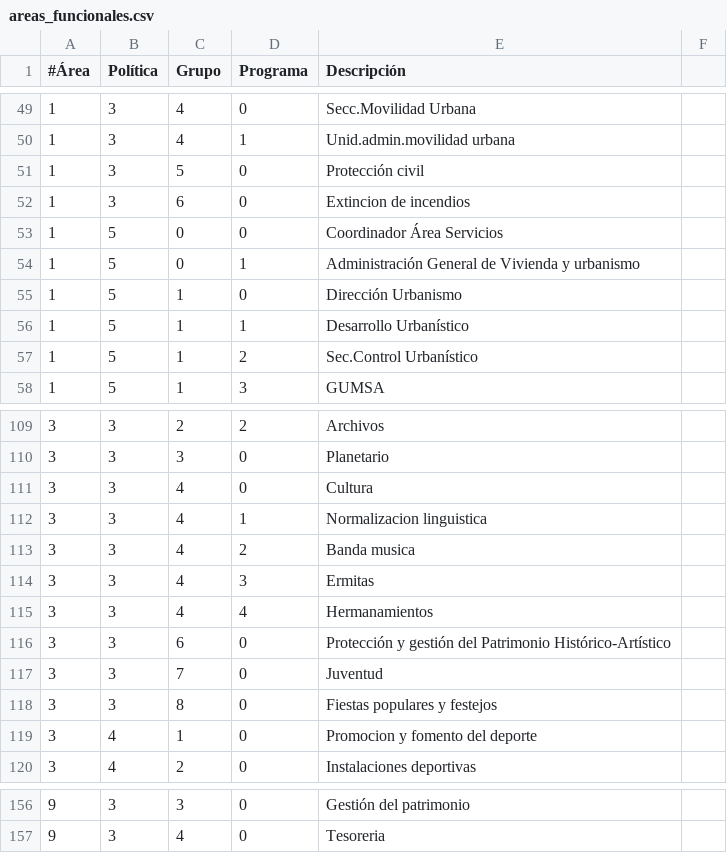
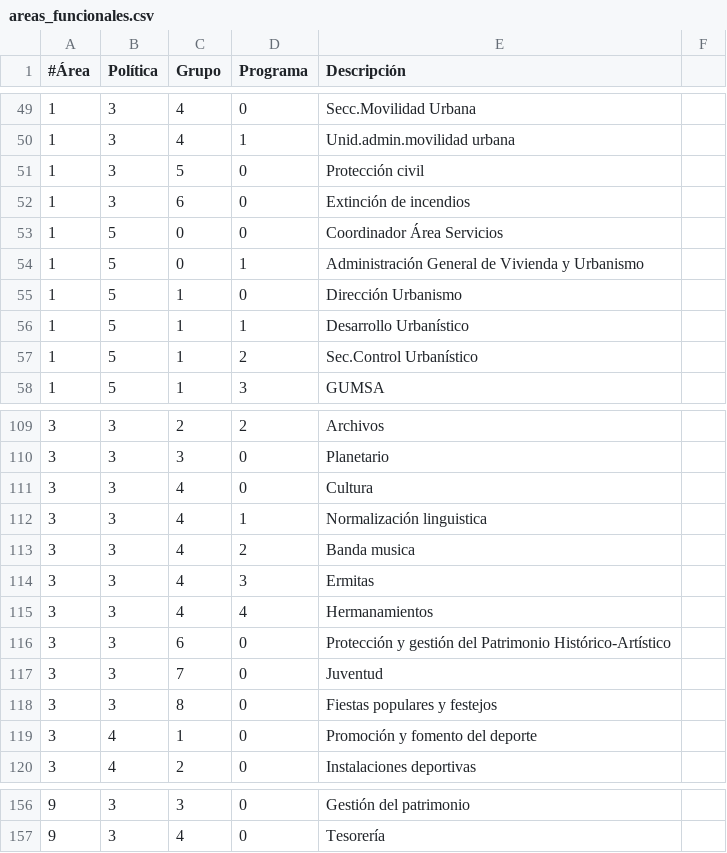
Before and after one commit to civio/presupuesto-castellon, a CSV file: data/es-es/areas_funcionales.csv, drawn as a sheet; only a part is shown, gaps mark what is left out; the diff covers the shown part only.

```diff
--- a/data/es-es/areas_funcionales.csv
+++ b/data/es-es/areas_funcionales.csv
@@ -51,5 +51,5 @@
 1,3,5,0,Protección civil
-1,3,6,0,Extincion de incendios
+1,3,6,0,Extinción de incendios
 1,5,0,0,Coordinador Área Servicios
-1,5,0,1,Administración General de Vivienda y urbanismo
+1,5,0,1,Administración General de Vivienda y Urbanismo
 1,5,1,0,Dirección Urbanismo
@@ -111,3 +111,3 @@
 3,3,4,0,Cultura
-3,3,4,1,Normalizacion linguistica
+3,3,4,1,Normalización linguistica
 3,3,4,2,Banda musica
@@ -118,3 +118,3 @@
 3,3,8,0,Fiestas populares y festejos
-3,4,1,0,Promocion y fomento del deporte
+3,4,1,0,Promoción y fomento del deporte
 3,4,2,0,Instalaciones deportivas
@@ -156,2 +156,2 @@
 9,3,3,0,Gestión del patrimonio
-9,3,4,0,Tesoreria
+9,3,4,0,Tesorería
```
Also changed, not shown: 26 edited cells elsewhere in this file.
